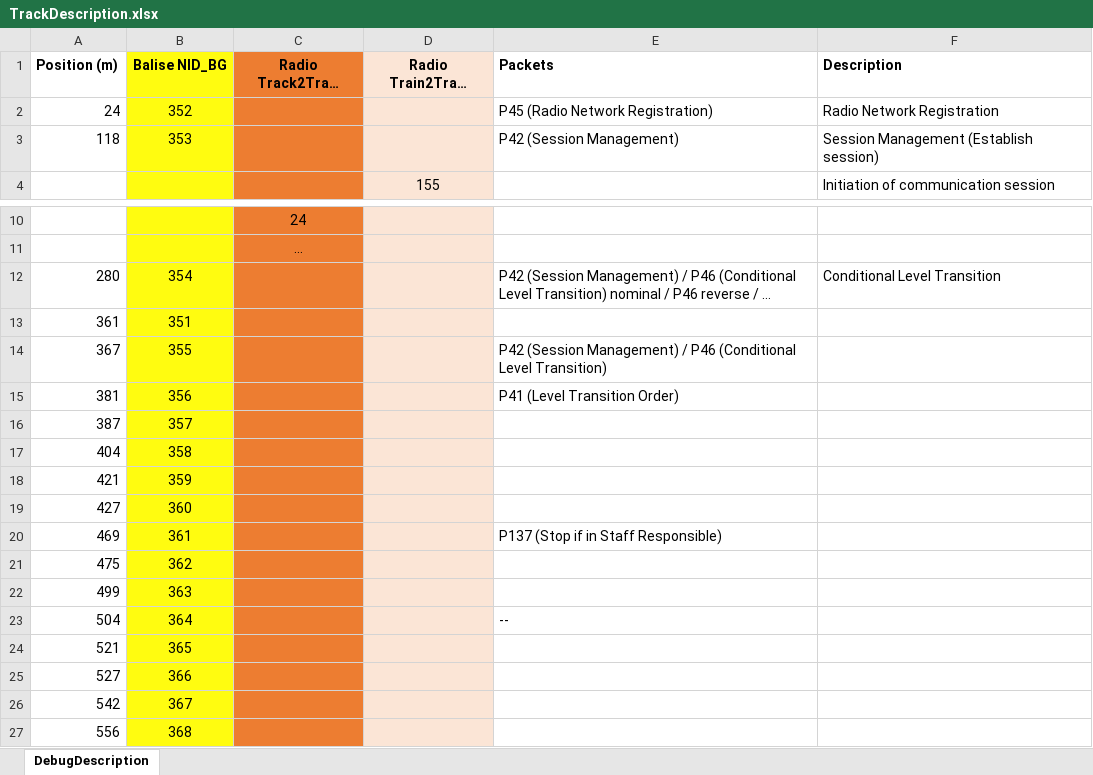
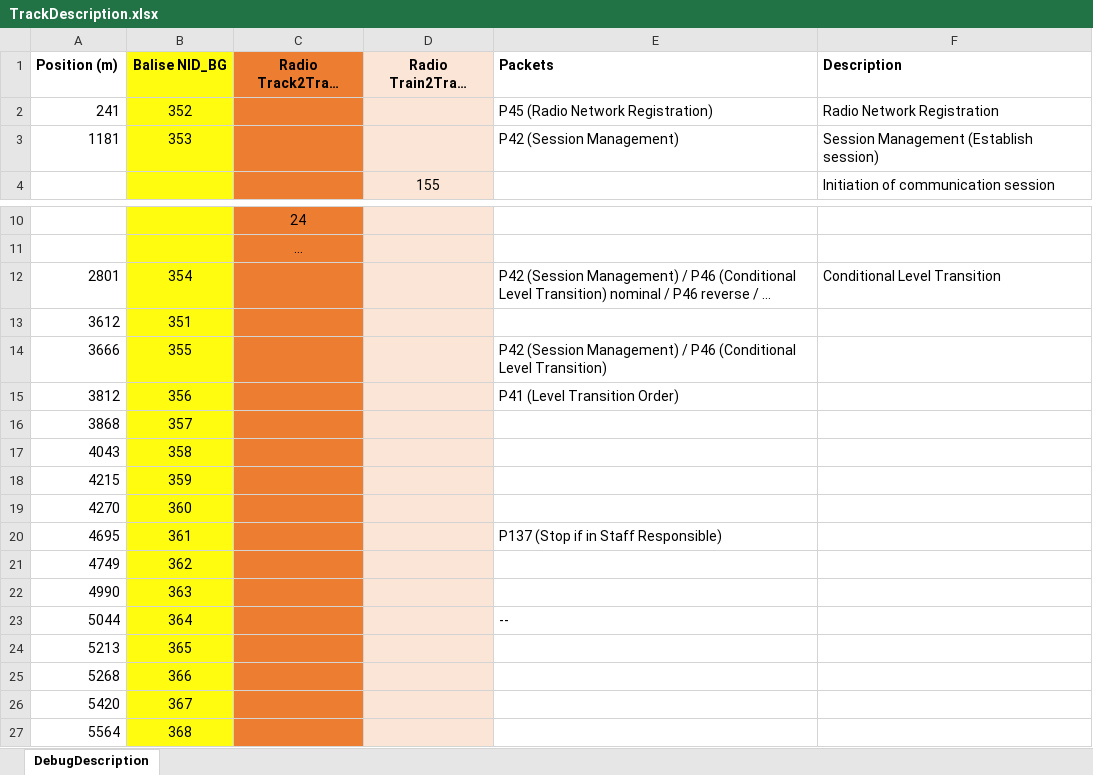
Before and after one commit to openETCS/modeling, an Excel workbook: model/Scade/System/TracksideDynamicModel/TestTracks/UtrechtAmsterdam_oETCS/TrackDescription.xlsx, sheet DebugDescription, drawn as a sheet; only a part is shown, gaps mark what is left out; long unchanged cells end in …; values as stored, in another font and other column widths than the file's, no borders; the diff names each change by its address in the sheet, - before the commit and + after, or states it on an @@ line.

Commit message:
Updated positions of balises in TrackDescription

```diff
--- a/model/Scade/System/TracksideDynamicModel/TestTracks/UtrechtAmsterdam_oETCS/TrackDescription.xlsx (sheet DebugDescription)
+++ b/model/Scade/System/TracksideDynamicModel/TestTracks/UtrechtAmsterdam_oETCS/TrackDescription.xlsx (sheet DebugDescription)
-A2 (Position (m)): 24
+A2 (Position (m)): 241
-A3 (Position (m)): 118
+A3 (Position (m)): 1181
-A12 (Position (m)): 280
+A12 (Position (m)): 2801
-A13 (Position (m)): 361
+A13 (Position (m)): 3612
-A14 (Position (m)): 367
+A14 (Position (m)): 3666
-A15 (Position (m)): 381
+A15 (Position (m)): 3812
-A16 (Position (m)): 387
+A16 (Position (m)): 3868
-A17 (Position (m)): 404
+A17 (Position (m)): 4043
-A18 (Position (m)): 421
+A18 (Position (m)): 4215
-A19 (Position (m)): 427
+A19 (Position (m)): 4270
-A20 (Position (m)): 469
+A20 (Position (m)): 4695
-A21 (Position (m)): 475
+A21 (Position (m)): 4749
-A22 (Position (m)): 499
+A22 (Position (m)): 4990
-A23 (Position (m)): 504
+A23 (Position (m)): 5044
-A24 (Position (m)): 521
+A24 (Position (m)): 5213
-A25 (Position (m)): 527
+A25 (Position (m)): 5268
-A26 (Position (m)): 542
+A26 (Position (m)): 5420
-A27 (Position (m)): 556
+A27 (Position (m)): 5564
```
